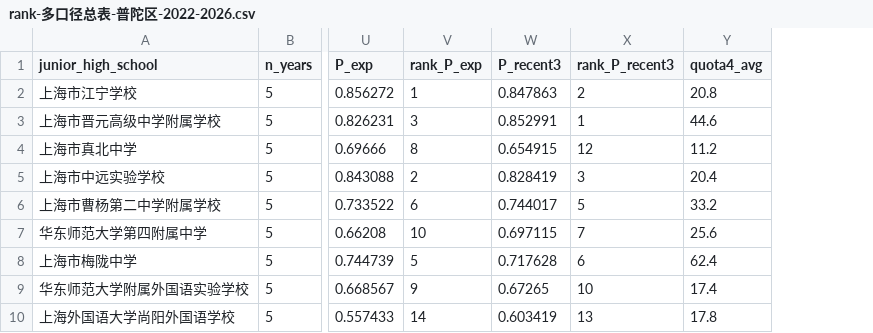
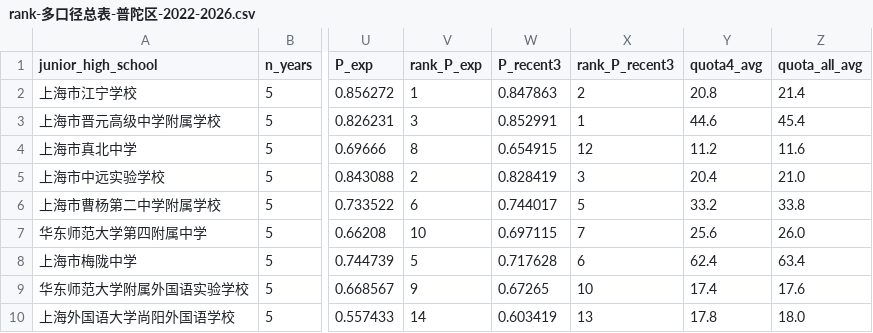
Before and after one commit to iStarFire/Shanghai-XueQuFang, a CSV file: analysis/普陀区公办初中名额分配到校分析/rank-多口径总表-普陀区-2022-2026.csv, drawn as a sheet; only a part is shown, gaps mark what is left out; the diff names each change by its address in the sheet, - before the commit and + after, or states it on an @@ line.

Commit message:
feat(putuo): 表 2-1 补充「年均到校计划数」（区属 4 所 / 全 9 所）
- 多口径总表 CSV 新增 quota4_avg / quota_all_avg，口径=按该校有数据年份求均值（4 年校不摊薄）
- 区属计划数与既有宽表 quota4_avg 逐校一致（0 不一致）
- 2.1 增加两列并在表注披露：Spearman(年均计划, P综合)=+0.511，名额越多位次略好
- 4 年校覆盖标签改为「4 年（精度低一年）」（原「不入均值主样本」已不准确）
- 2.4 复算扩容至 96 项全部通过

```diff
--- a/analysis/普陀区公办初中名额分配到校分析/rank-多口径总表-普陀区-2022-2026.csv
+++ b/analysis/普陀区公办初中名额分配到校分析/rank-多口径总表-普陀区-2022-2026.csv
+column Z (quota_all_avg), rows 2-10: 21.4 | 45.4 | 11.6 | 21.0 | 33.8 | 26.0 | 63.4 | 17.6 | 18.0
```
Also changed, not shown: 5 other files.
